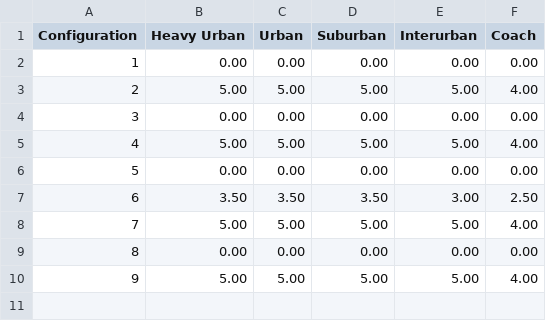
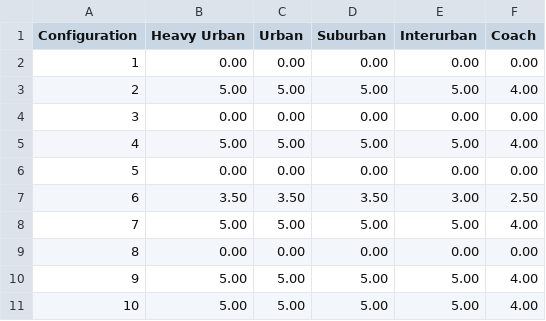
Before and after one commit to tanawadeatharva/BharatVECTO, a CSV file: VectoCore/VectoCore/Resources/Declaration/Buses/HVACCoolingPowerDriver.csv, drawn as a sheet.

```diff
--- a/VectoCore/VectoCore/Resources/Declaration/Buses/HVACCoolingPowerDriver.csv
+++ b/VectoCore/VectoCore/Resources/Declaration/Buses/HVACCoolingPowerDriver.csv
@@ -10 +10,2 @@
 9             , 5.00        , 5.00  , 5.00     , 5.00       , 4.00
+10            , 5.00        , 5.00  , 5.00     , 5.00       , 4.00
```
Also changed, not shown: VectoCore/VectoCore/Resources/Declaration/Buses/HVACCoolingPowerPassenger.csv.
